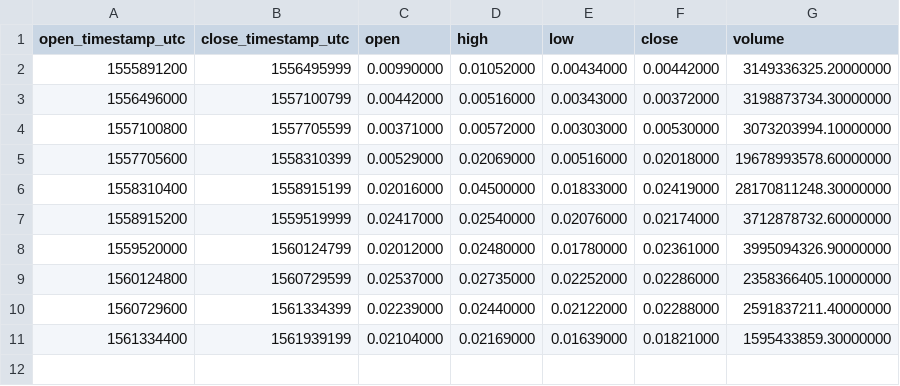
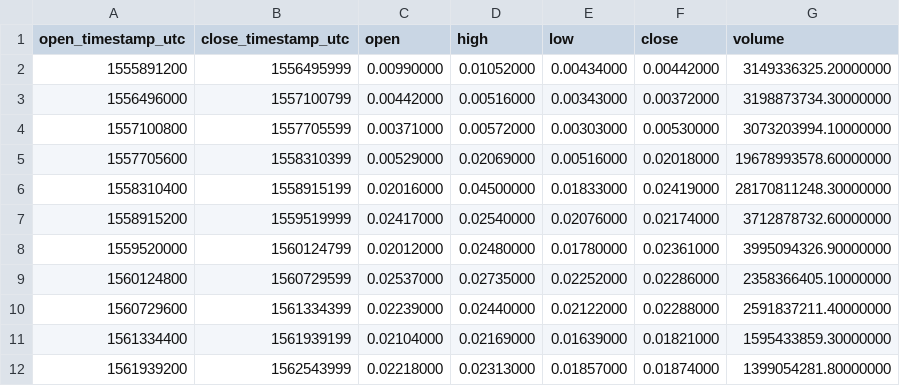
Before and after one commit to cryptobigbro/binance-MATICUSDT, a CSV file: binance-MATICUSDT-1w.csv, drawn as a sheet.

```diff
--- a/binance-MATICUSDT-1w.csv
+++ b/binance-MATICUSDT-1w.csv
@@ -11 +11,2 @@ open_timestamp_utc,close_timestamp_utc,open,high,low,close,volume
 1561334400,1561939199,0.02104000,0.02169000,0.01639000,0.01821000,1595433859.30000000
+1561939200,1562543999,0.02218000,0.02313000,0.01857000,0.01874000,1399054281.80000000
```
Also changed, not shown: binance-MATICUSDT-1d.csv, binance-MATICUSDT-1h.csv.
